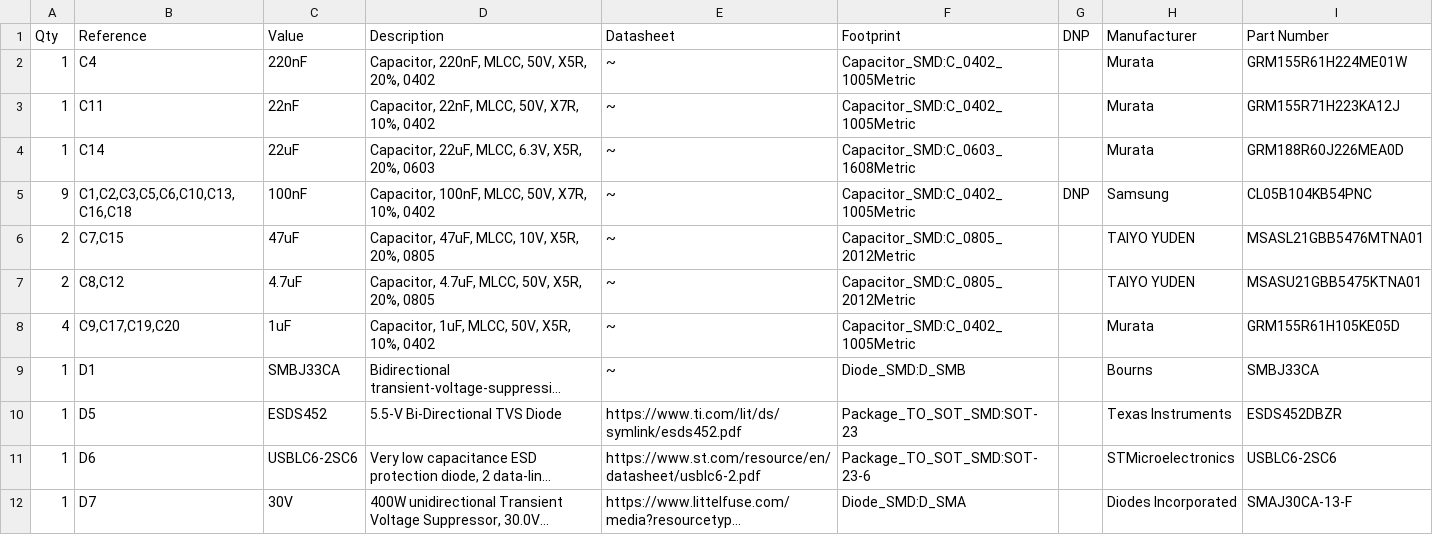
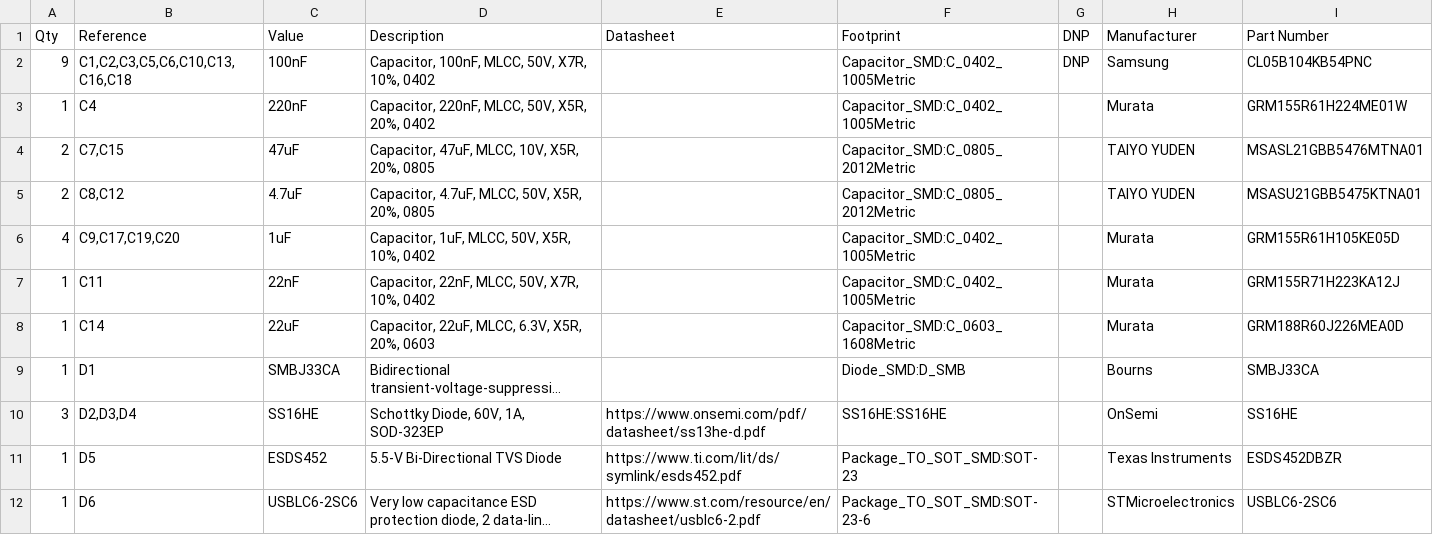
Before and after one commit to mikelawrence/esphome-rgbcct-led-controller, a CSV file: pcb/esphome-rgbcct-led-controller-bom.csv, drawn as a sheet; only a part is shown; the shorter side is filled out with more unchanged rows; long unchanged cells end in …; removed rows and columns are numbered as before the commit, all else as after; the diff covers the shown part only; the diff names each change by its address in the sheet, - before the commit and + after, or states it on an @@ line.

```diff
--- a/pcb/esphome-rgbcct-led-controller-bom.csv
+++ b/pcb/esphome-rgbcct-led-controller-bom.csv
-row 2: 1 | C4 | 220nF | Capacitor, 220nF, MLCC, 50V, X5R, 20%, 0402 | ~ | Capacitor_SMD:C_0402_1005Metric |  | Murata | GRM155R61H224ME01W
-row 3: 1 | C11 | 22nF | Capacitor, 22nF, MLCC, 50V, X7R, 10%, 0402 | ~ | Capacitor_SMD:C_0402_1005Metric |  | Murata | GRM155R71H223KA12J
-row 4: 1 | C14 | 22uF | Capacitor, 22uF, MLCC, 6.3V, X5R, 20%, 0603 | ~ | Capacitor_SMD:C_0603_1608Metric |  | Murata | GRM188R60J226MEA0D
-E2: ~
+E2: (empty)
+row 3: 1 | C4 | 220nF | Capacitor, 220nF, MLCC, 50V, X5R, 20%, 0402 |  | Capacitor_SMD:C_0402_1005Metric |  | Murata | GRM155R61H224ME01W
-E4:E6: ~
+E4:E6: (empty)
+row 7: 1 | C11 | 22nF | Capacitor, 22nF, MLCC, 50V, X7R, 10%, 0402 |  | Capacitor_SMD:C_0402_1005Metric |  | Murata | GRM155R71H223KA12J
+row 8: 1 | C14 | 22uF | Capacitor, 22uF, MLCC, 6.3V, X5R, 20%, 0603 |  | Capacitor_SMD:C_0603_1608Metric |  | Murata | GRM188R60J226MEA0D
-E9: ~
+E9: (empty)
@@ row 15 moved to row 10: 3 @@
```
Also changed, not shown: 5 added rows, 5 removed rows, 1 moved row and 12 edited cells elsewhere in this file, 15 other files.
